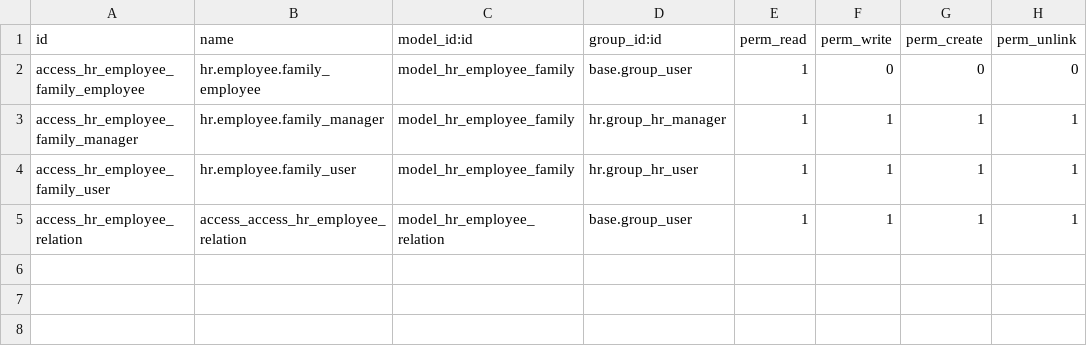
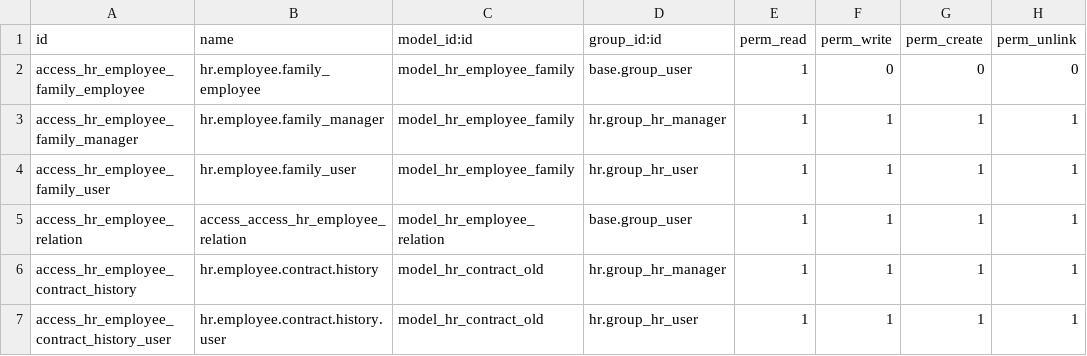
Before and after one commit to Nhat-113/Odoo15-DATN-, a CSV file: custom-addons/hr_employee_updation/security/ir.model.access.csv, drawn as a sheet; the diff names each change by its address in the sheet, - before the commit and + after, or states it on an @@ line.

Commit message:
[Employee][Contract] : thêm chức năng lịch sử nâng lương

```diff
--- a/custom-addons/hr_employee_updation/security/ir.model.access.csv
+++ b/custom-addons/hr_employee_updation/security/ir.model.access.csv
+row 6: access_hr_employee_contract_history | hr.employee.contract.history | model_hr_contract_old | hr.group_hr_manager | 1 | 1 | 1 | 1
+row 7: access_hr_employee_contract_history_user | hr.employee.contract.history.user | model_hr_contract_old | hr.group_hr_user | 1 | 1 | 1 | 1
```
Also changed, not shown: 6 other files.
